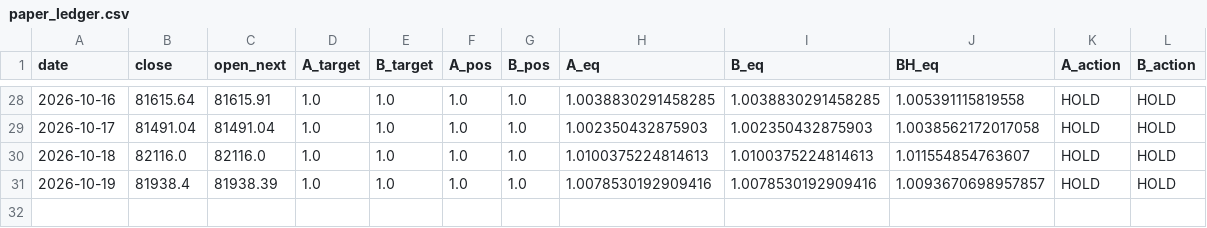
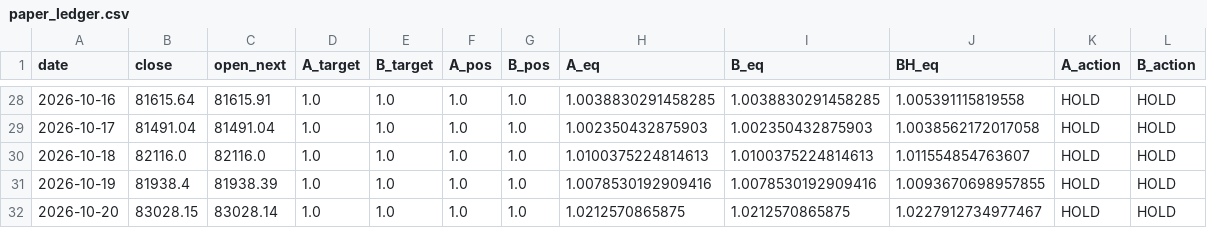
Before and after one commit to huvan9527-a11y/btc_quant, a CSV file: paper_ledger.csv, drawn as a sheet; only a part is shown, gaps mark what is left out.

```diff
--- a/paper_ledger.csv
+++ b/paper_ledger.csv
@@ -30,2 +30,3 @@ date,close,open_next,A_target,B_target,A_pos,B_pos,A_eq,B_eq,BH_eq,A_action,B_ac
 2026-10-18,82116.0,82116.0,1.0,1.0,1.0,1.0,1.0100375224814613,1.0100375224814613,1.011554854763607,HOLD,HOLD
-2026-10-19,81938.4,81938.39,1.0,1.0,1.0,1.0,1.0078530192909416,1.0078530192909416,1.0093670698957857,HOLD,HOLD
+2026-10-19,81938.4,81938.39,1.0,1.0,1.0,1.0,1.0078530192909416,1.0078530192909416,1.0093670698957855,HOLD,HOLD
+2026-10-20,83028.15,83028.14,1.0,1.0,1.0,1.0,1.0212570865875,1.0212570865875,1.0227912734977467,HOLD,HOLD
```
Also changed, not shown: data/BTCUSDT_1d.csv, output/position_daily.csv, 3 other files.
